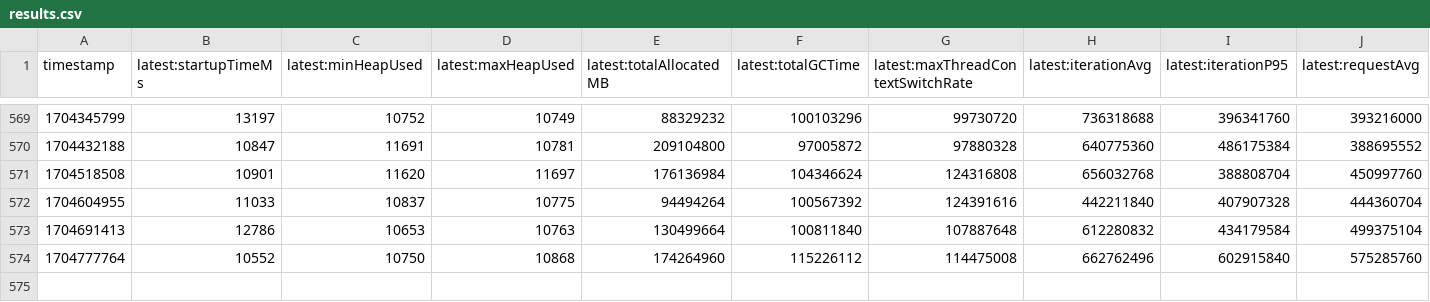
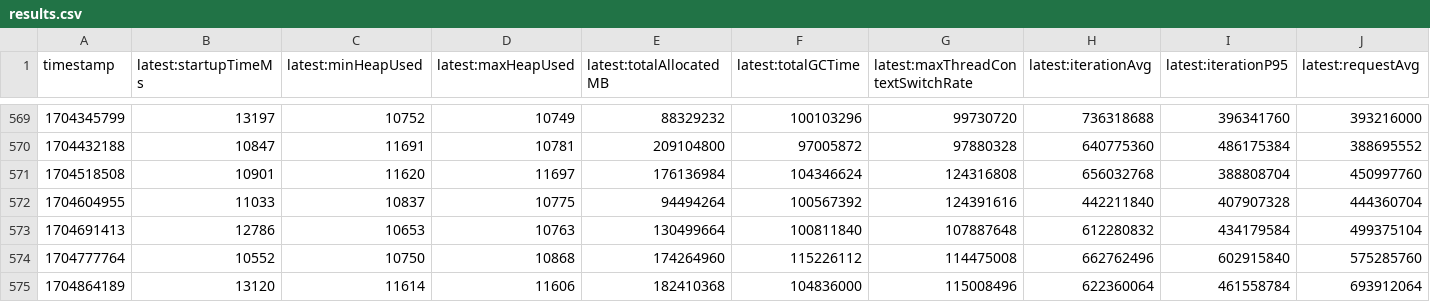
Before and after one commit to alvinhom/opentelemetry-java-instrumentation, a CSV file: benchmark-overhead/results/release/results.csv, drawn as a sheet; only a part is shown, gaps mark what is left out; rows hold the shown columns only; the diff names each change by its address in the sheet, - before the commit and + after, or states it on an @@ line.

```diff
--- a/benchmark-overhead/results/release/results.csv
+++ b/benchmark-overhead/results/release/results.csv
+row 575: 1704864189 | 13120 | 11614 | 11606 | 182410368 | 104836000 | 115008496 | 622360064 | 461558784 | 693912064
```
Also changed, not shown: 1 other file.
